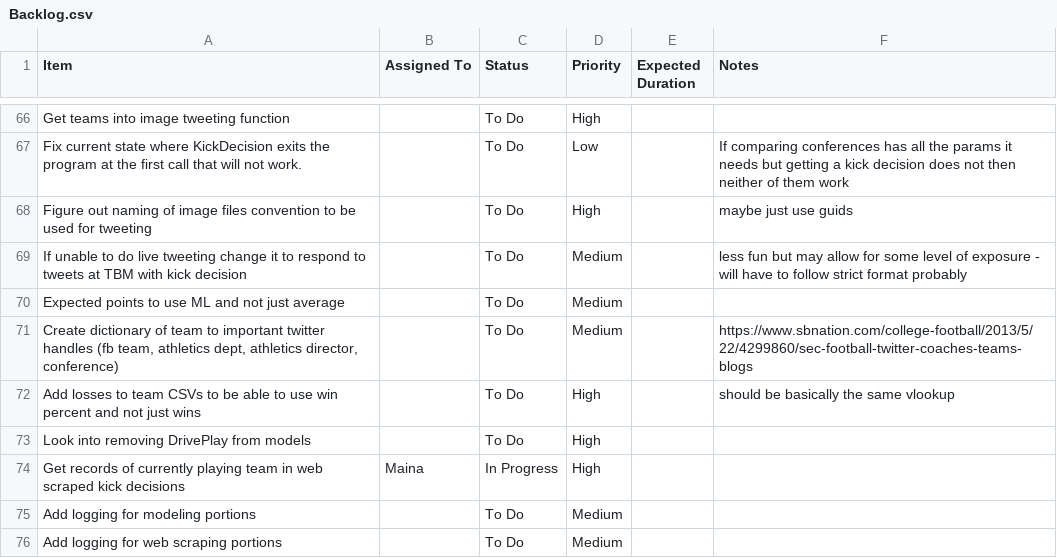
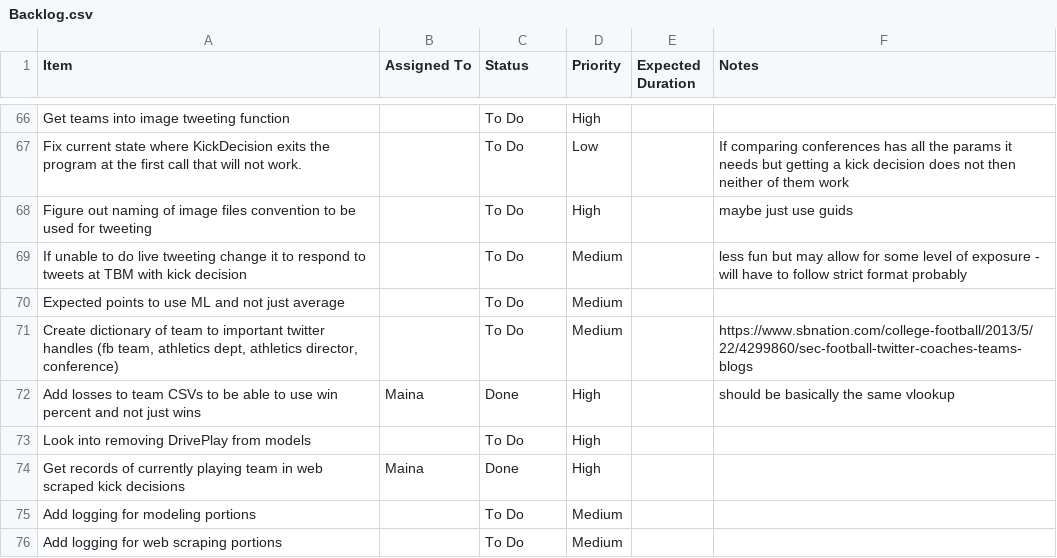
Before and after one commit to mainapmusa/college-football-kick-decisions, a CSV file: Backlog.csv, drawn as a sheet; only a part is shown, gaps mark what is left out.

Commit message:
update some completed tasks in backlog

```diff
--- a/Backlog.csv
+++ b/Backlog.csv
@@ -71,5 +71,5 @@ Expected points to use ML and not just average,,To Do,Medium,,
 "Create dictionary of team to important twitter handles (fb team, athletics dept, athletics director, conference)",,To Do,Medium,,https://www.sbnation.com/college-football/2013/5/22/4299860/sec-football-twitter-coaches-teams-blogs
-Add losses to team CSVs to be able to use win percent and not just wins,,To Do,High,,should be basically the same vlookup
+Add losses to team CSVs to be able to use win percent and not just wins,Maina,Done,High,,should be basically the same vlookup
 Look into removing DrivePlay from models,,To Do,High,,
-Get records of currently playing team in web scraped kick decisions ,Maina,In Progress,High,,
+Get records of currently playing team in web scraped kick decisions ,Maina,Done,High,,
 Add logging for modeling portions,,To Do,Medium,,
```
